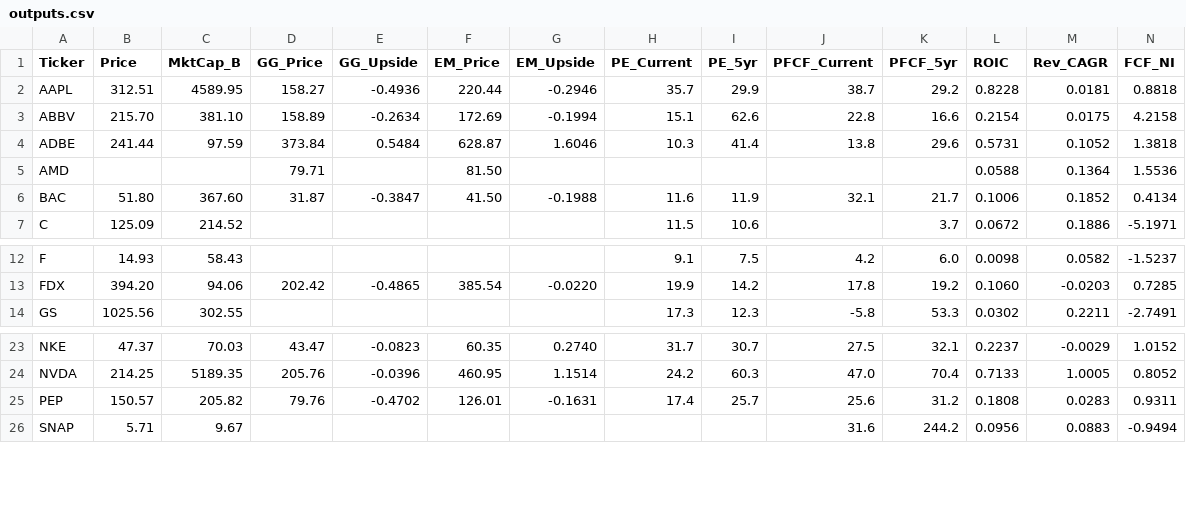
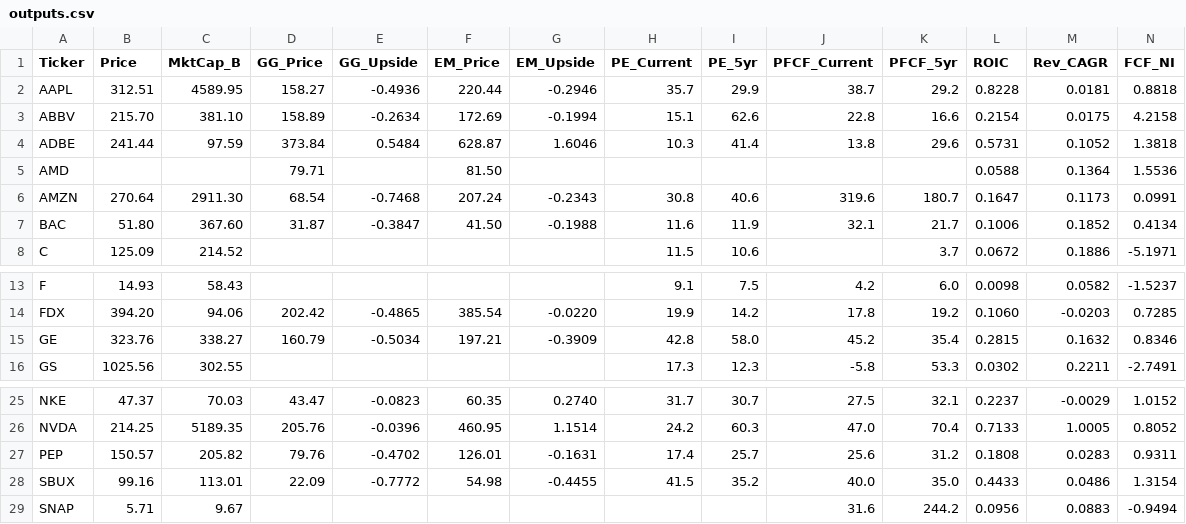
Before and after one commit to jaysang2908/Investment-Automation, a CSV file: outputs.csv, drawn as a sheet; only a part is shown, gaps mark what is left out; rows hold the shown columns only; the diff names each change by its address in the sheet, - before the commit and + after, or states it on an @@ line.

```diff
--- a/outputs.csv
+++ b/outputs.csv
+row 6: AMZN | 270.64 | 2911.30 | 68.54 | -0.7468 | 207.24 | -0.2343 | 30.8 | 40.6 | 319.6 | 180.7 | 0.1647 | 0.1173 | 0.0991
+row 15: GE | 323.76 | 338.27 | 160.79 | -0.5034 | 197.21 | -0.3909 | 42.8 | 58.0 | 45.2 | 35.4 | 0.2815 | 0.1632 | 0.8346
+row 28: SBUX | 99.16 | 113.01 | 22.09 | -0.7772 | 54.98 | -0.4455 | 41.5 | 35.2 | 40.0 | 35.0 | 0.4433 | 0.0486 | 1.3154
```
Also changed, not shown: 6 other files.
